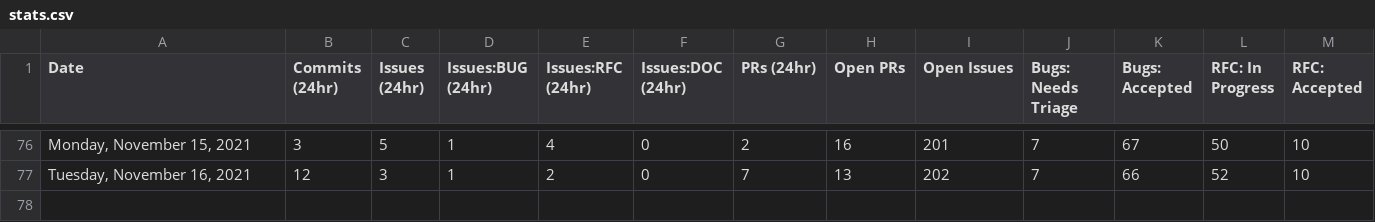
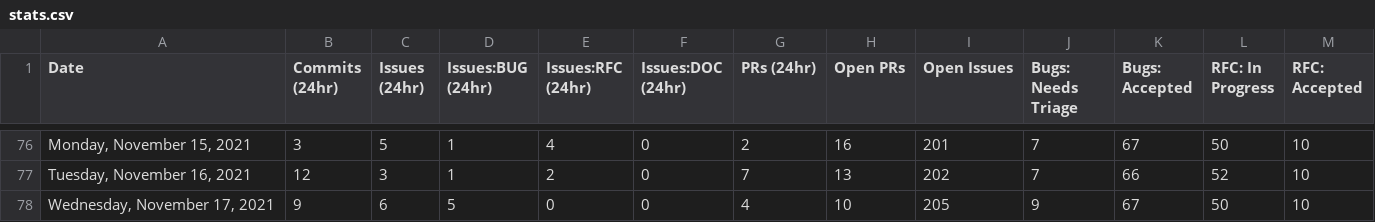
Before and after one commit to akellbl4/astro, a CSV file: scripts/stats/stats.csv, drawn as a sheet; only a part is shown, gaps mark what is left out; rows hold the shown columns only; the diff names each change by its address in the sheet, - before the commit and + after, or states it on an @@ line.

```diff
--- a/scripts/stats/stats.csv
+++ b/scripts/stats/stats.csv
+row 78: Wednesday, November 17, 2021 | 9 | 6 | 5 | 0 | 0 | 4 | 10 | 205 | 9 | 67 | 50 | 10
```
